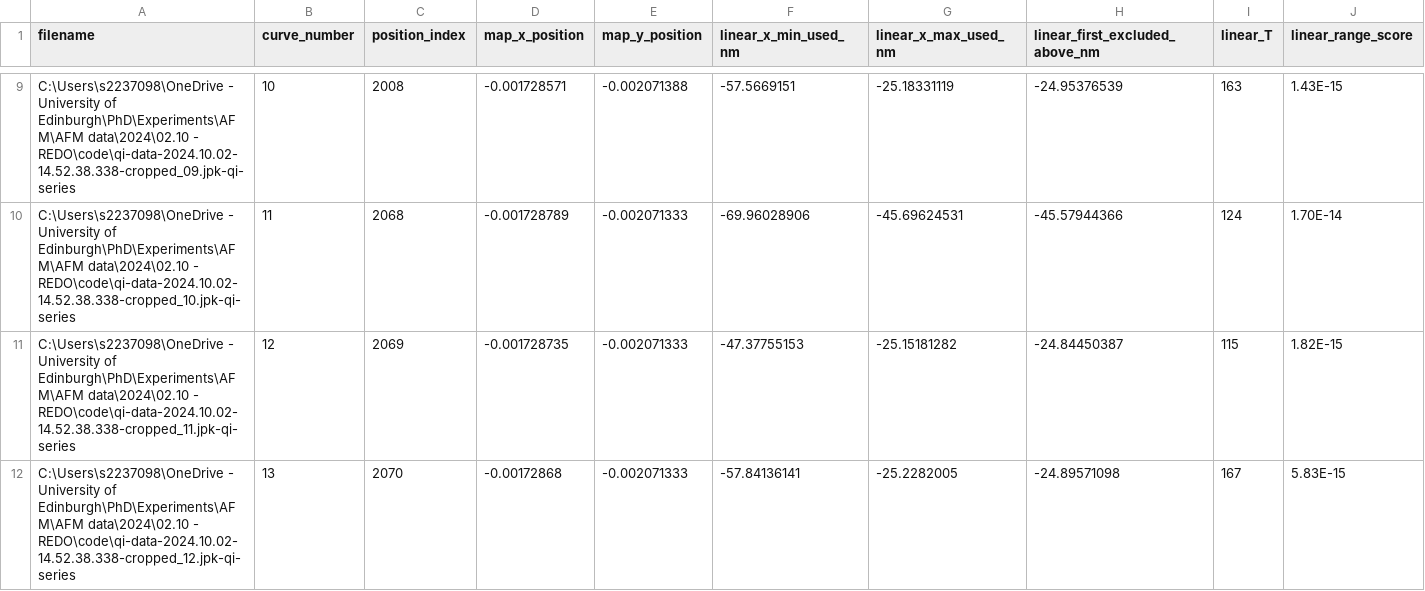
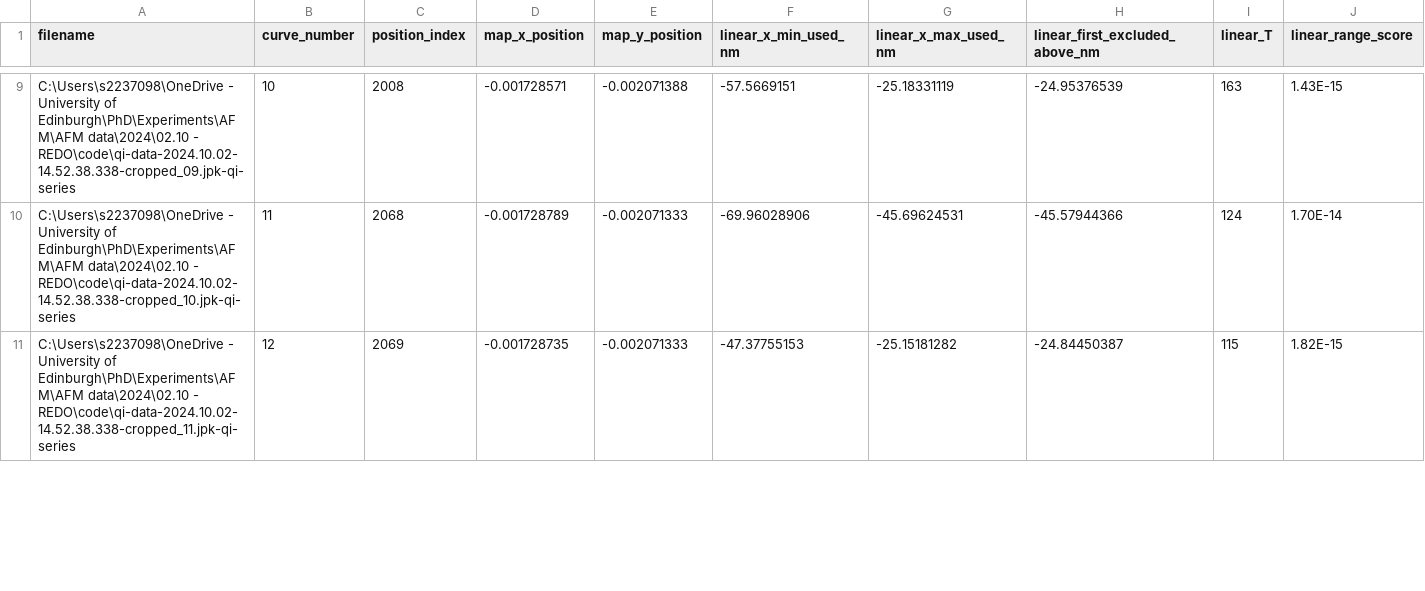
Before and after one commit to Yazhini-Vinoth-Kumar/AFM-plots_Jython_exports, a CSV file: csv_data/20_cell1_crop1/AFM_jython_summary.csv, drawn as a sheet; only a part is shown, gaps mark what is left out; removed rows and columns are numbered as before the commit, all else as after; rows hold the shown columns only; the diff covers the shown part only; the diff names each change by its address in the sheet, - before the commit and + after, or states it on an @@ line.

```diff
--- a/csv_data/20_cell1_crop1/AFM_jython_summary.csv
+++ b/csv_data/20_cell1_crop1/AFM_jython_summary.csv
-row 12: C:\Users\s2237098\OneDrive - University of Edinburgh\PhD\Experiments\AFM\AFM data\2024\02.10 - REDO\code\qi-data-2024.10.02-14.52.38.338-cropped_12.jpk-qi-series | 13 | 2070 | -0.00172868 | -0.002071333 | -57.84136141 | -25.2282005 | -24.89571098 | 167 | 5.83E-15
```
Also changed, not shown: 2 added rows and 1 removed row elsewhere in this file, csv_data/20_cell1_crop2/AFM_jython_summary.csv, csv_data/20_cell1_crop3/AFM_jython_summary.csv, 27 other files.
